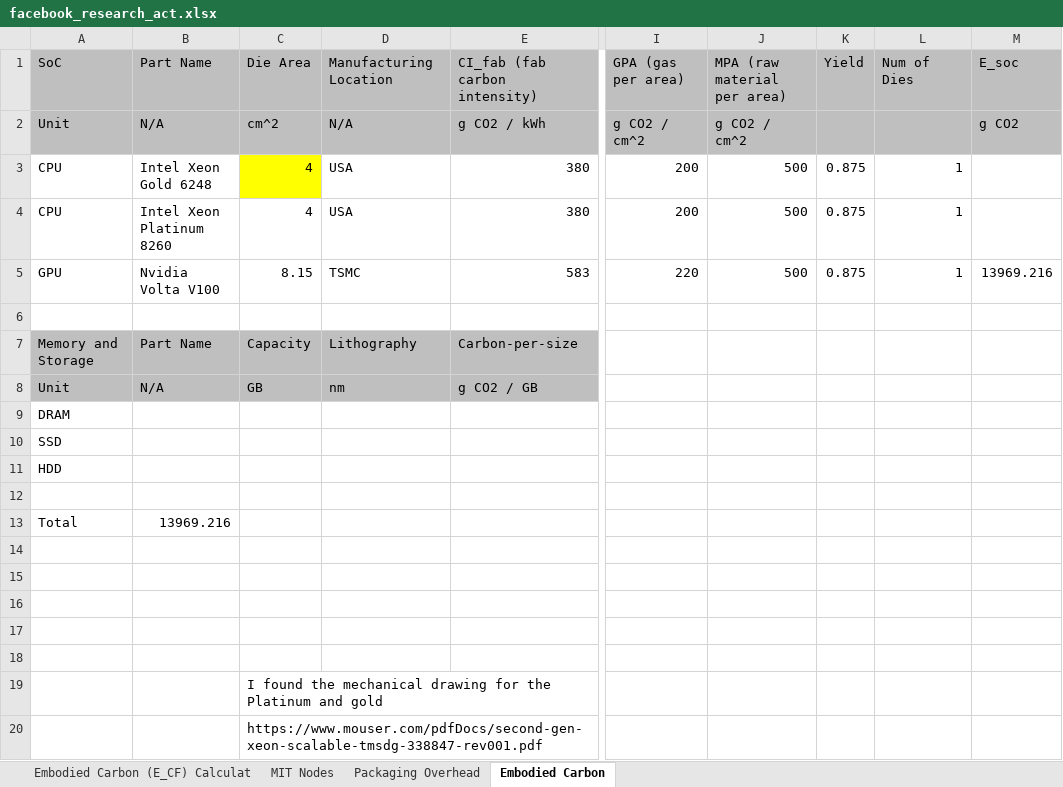
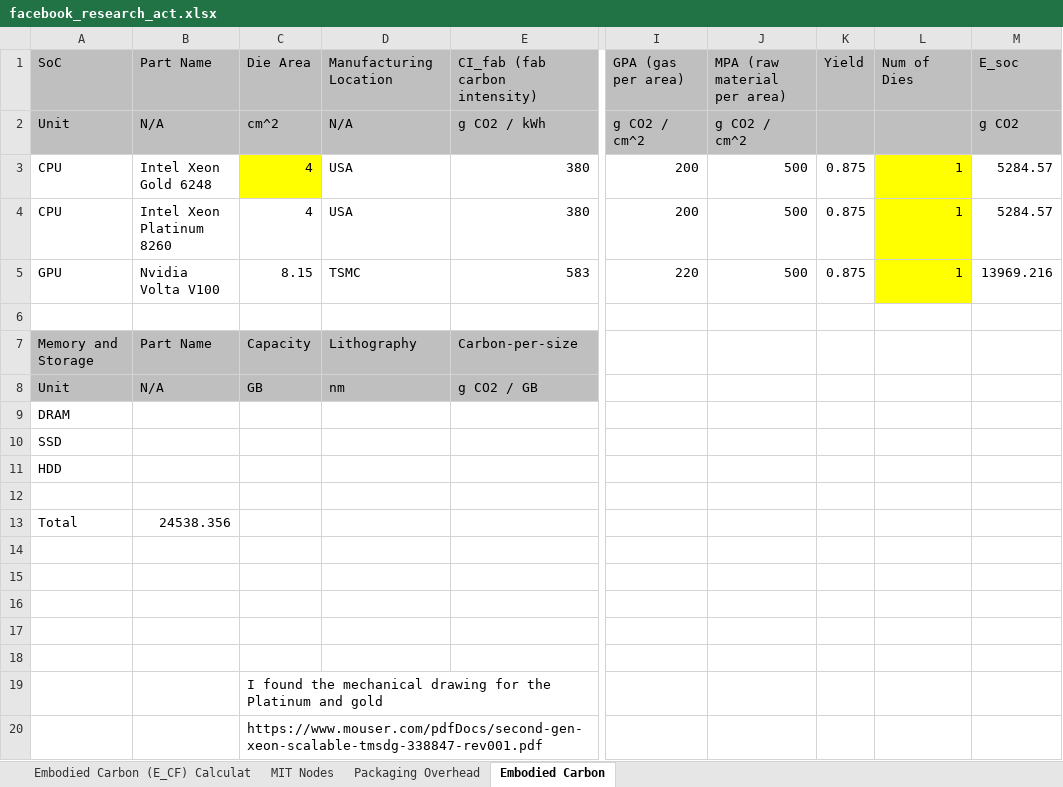
Before and after one commit to lipet2k/goodwill_ecf, an Excel workbook: _ECF_PETER/facebook_research_act.xlsx, sheet Embodied Carbon, drawn as a sheet; only a part is shown, gaps mark what is left out; values as stored, in another font and other column widths than the file's, no borders; charts and pictures not drawn; the diff names each change by its address in the sheet, - before the commit and + after, or states it on an @@ line.

Commit message:
Calculated E_soc

```diff
--- a/_ECF_PETER/facebook_research_act.xlsx (sheet Embodied Carbon)
+++ b/_ECF_PETER/facebook_research_act.xlsx (sheet Embodied Carbon)
-L3:L5 fill: none
+L3:L5 fill: #FFFF00
-M3:M4: (empty)
+M3:M4: 5284.57
-B13: 13969.216
+B13: 24538.356
```
